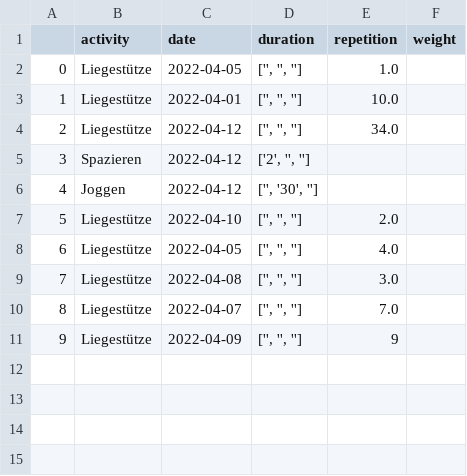
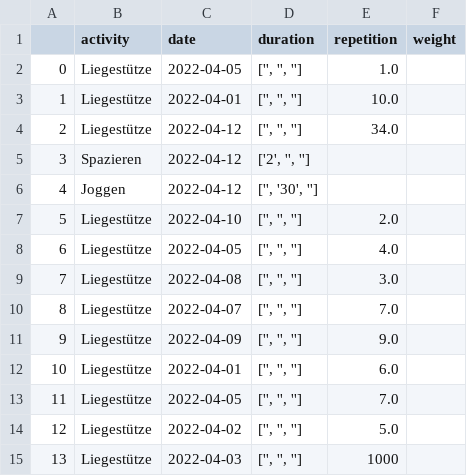
Before and after one commit to jegny100/FitnessApp, a CSV file: logged_activities.csv, drawn as a sheet.

```diff
--- a/logged_activities.csv
+++ b/logged_activities.csv
@@ -10,2 +10,6 @@
 8,Liegestütze,2022-04-07,"['', '', '']",7.0,
-9,Liegestütze,2022-04-09,"['', '', '']",9,
+9,Liegestütze,2022-04-09,"['', '', '']",9.0,
+10,Liegestütze,2022-04-01,"['', '', '']",6.0,
+11,Liegestütze,2022-04-05,"['', '', '']",7.0,
+12,Liegestütze,2022-04-02,"['', '', '']",5.0,
+13,Liegestütze,2022-04-03,"['', '', '']",1000,
```
Also changed, not shown: 1 other file.
